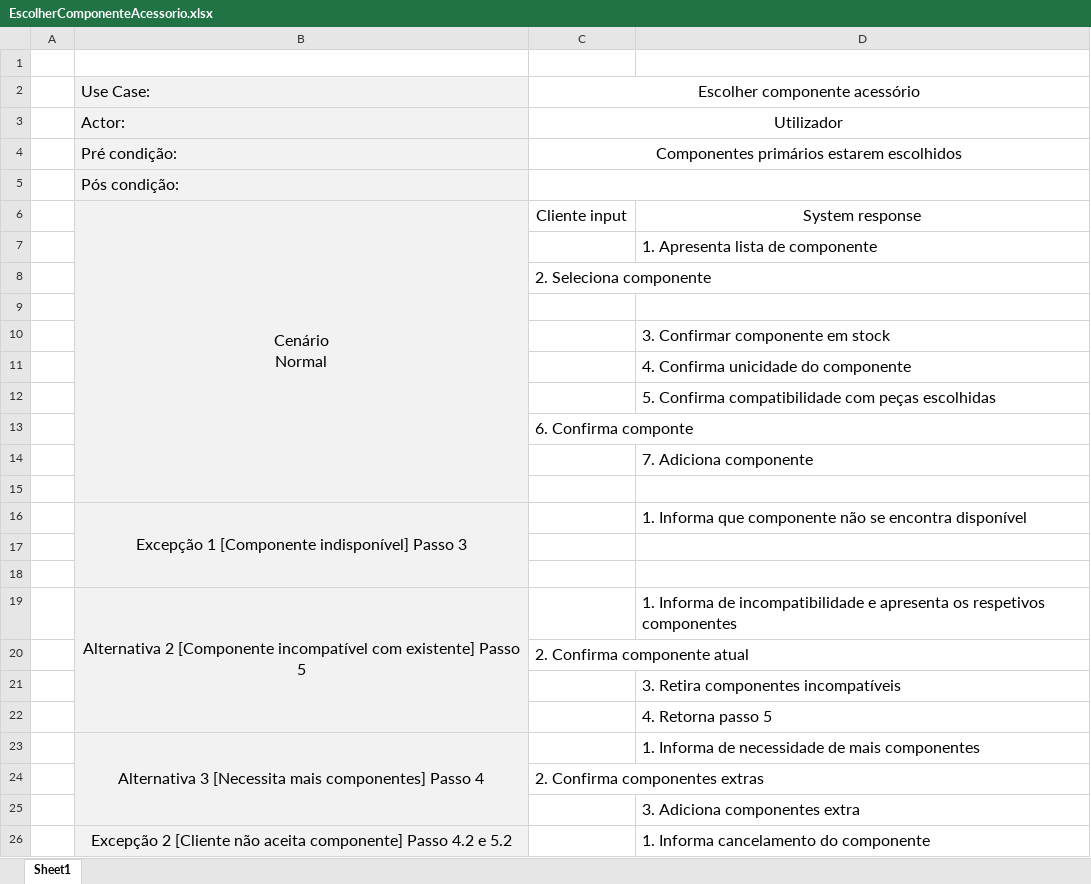
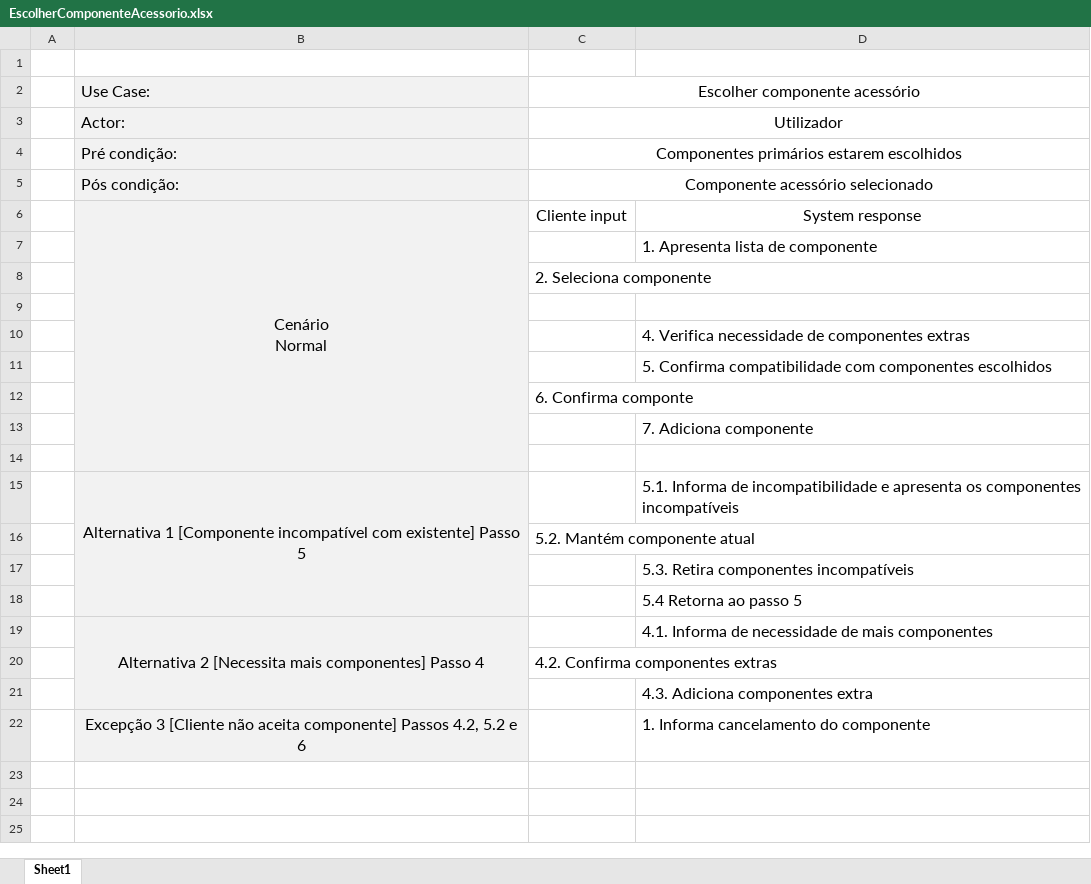
Before and after one commit to alves-luis/dss-configura_facil, an Excel workbook: diagramas/UseCases/EscolherComponenteAcessorio.xlsx, sheet Sheet1, drawn as a sheet; values as stored, in another font and other column widths than the file's, no borders; removed rows and columns are numbered as before the commit, all else as after; the diff names each change by its address in the sheet, - before the commit and + after, or states it on an @@ line.

```diff
--- a/diagramas/UseCases/EscolherComponenteAcessorio.xlsx (sheet Sheet1)
+++ b/diagramas/UseCases/EscolherComponenteAcessorio.xlsx (sheet Sheet1)
-C5: (empty)
+C5: Componente acessório selecionado
-D10: 3. Confirmar componente em stock
+D10: 4. Verifica necessidade de componentes extras
-D11: 4. Confirma unicidade do componente
+D11: 5. Confirma compatibilidade com componentes escolhidos
-row 12:  |  |  | 5. Confirma compatibilidade com peças escolhidas
-row 16:  | Excepção 1 [Componente indisponível] Passo 3 |  | 1. Informa que componente não se encontra disponível
-row 17: (empty)
-row 18: (empty)
-B15: Alternativa 2 [Componente incompatível…
+B15: Alternativa 1 [Componente incompatível…
-D15: 1. Informa de incompatibilidade e apresenta os respetivos componentes
+D15: 5.1. Informa de incompatibilidade e apresenta os componentes incompatíveis
-C16: 2. Confirma componente atual
+C16: 5.2. Mantém componente atual
-D17: 3. Retira componentes incompatíveis
+D17: 5.3. Retira componentes incompatíveis
-D18: 4. Retorna passo 5
+D18: 5.4 Retorna ao passo 5
-B19: Alternativa 3 [Necessita mais…
+B19: Alternativa 2 [Necessita mais…
-D19: 1. Informa de…
+D19: 4.1. Informa de…
-C20: 2. Confirma componentes extras
+C20: 4.2. Confirma componentes extras
-D21: 3. Adiciona componentes extra
+D21: 4.3. Adiciona componentes extra
-B22: Excepção 2 [Cliente não aceita componente] Passo 4.2 e 5.2
+B22: Excepção 3 [Cliente não aceita componente] Passos 4.2, 5.2 e 6
```
Also changed, not shown: diagramas/UseCases/EscolherConfiguracaoOtima.xlsx, diagramas/UseCases/EscolherPacotePreConfigurado.xlsx, 3 other files.
